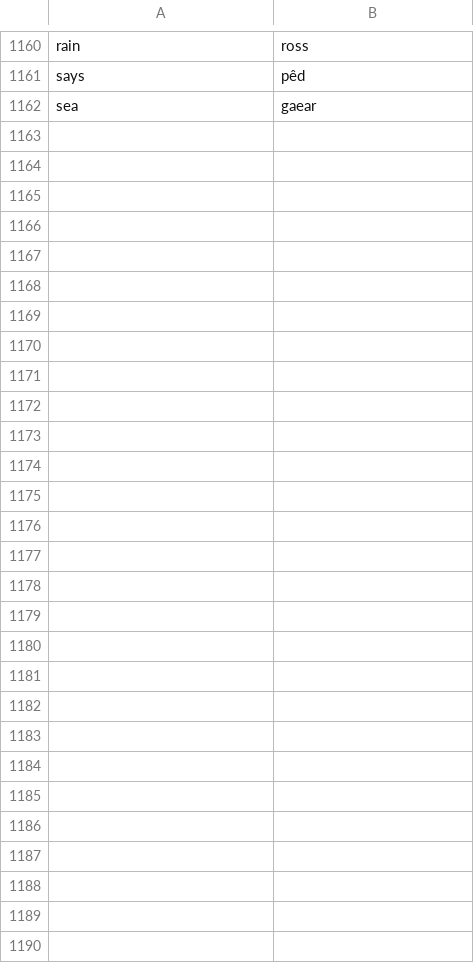
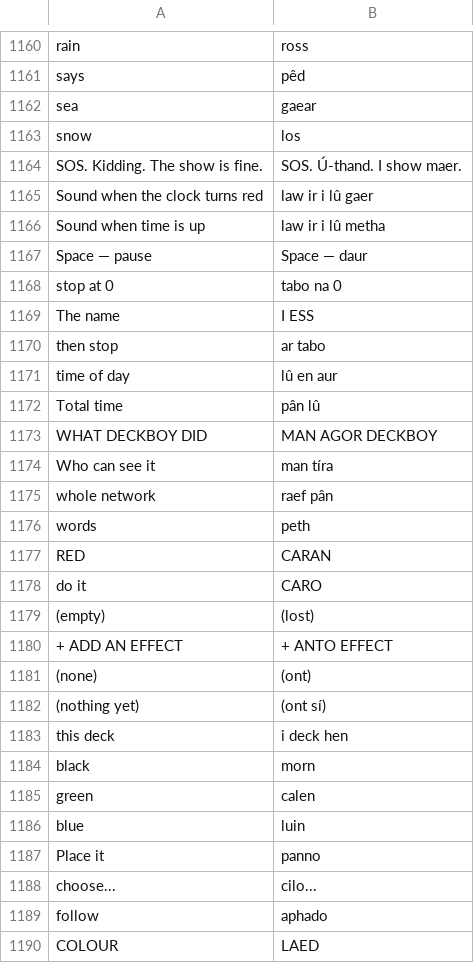
Before and after one commit to Utopian-Academy/Deckboy, a TSV file: data/lang/sjn.tsv, drawn as a sheet; only a part is shown, gaps mark what is left out; the diff names each change by its address in the sheet, - before the commit and + after, or states it on an @@ line.

```diff
--- a/data/lang/sjn.tsv
+++ b/data/lang/sjn.tsv
+row 1163: snow | los
+row 1164: SOS. Kidding. The show is fine. | SOS. Ú-thand. I show maer.
+row 1165: Sound when the clock turns red | law ir i lû gaer
+row 1166: Sound when time is up | law ir i lû metha
+row 1167: Space — pause | Space — daur
+row 1168: stop at 0 | tabo na 0
+row 1169: The name | I ESS
+row 1170: then stop | ar tabo
+row 1171: time of day | lû en aur
+row 1172: Total time | pân lû
+row 1173: WHAT DECKBOY DID | MAN AGOR DECKBOY
+row 1174: Who can see it | man tíra
+row 1175: whole network | raef pân
+row 1176: words | peth
+row 1177: RED | CARAN
+row 1178: do it | CARO
+row 1179: (empty) | (lost)
+row 1180: + ADD AN EFFECT | + ANTO EFFECT
+row 1181: (none) | (ont)
+row 1182: (nothing yet) | (ont sí)
+row 1183: this deck | i deck hen
+row 1184: black | morn
+row 1185: green | calen
+row 1186: blue | luin
+row 1187: Place it | panno
+row 1188: choose... | cilo...
+row 1189: follow | aphado
+row 1190: COLOUR | LAED
```
Also changed, not shown: data/lang/tlh.tsv.
